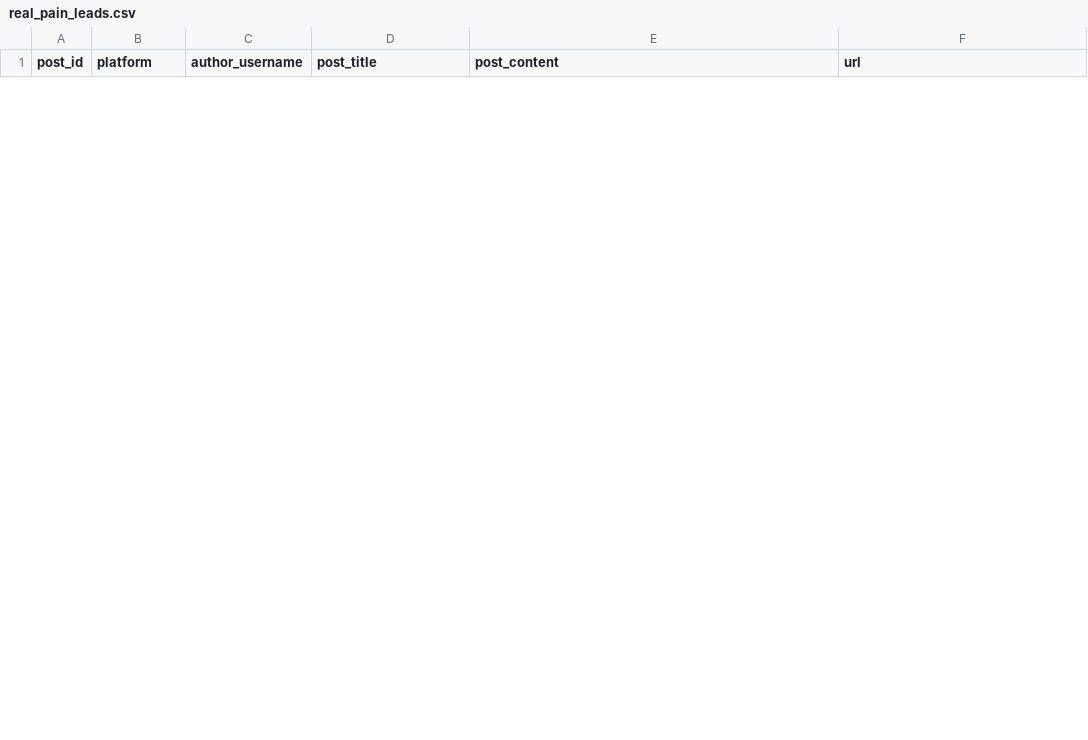
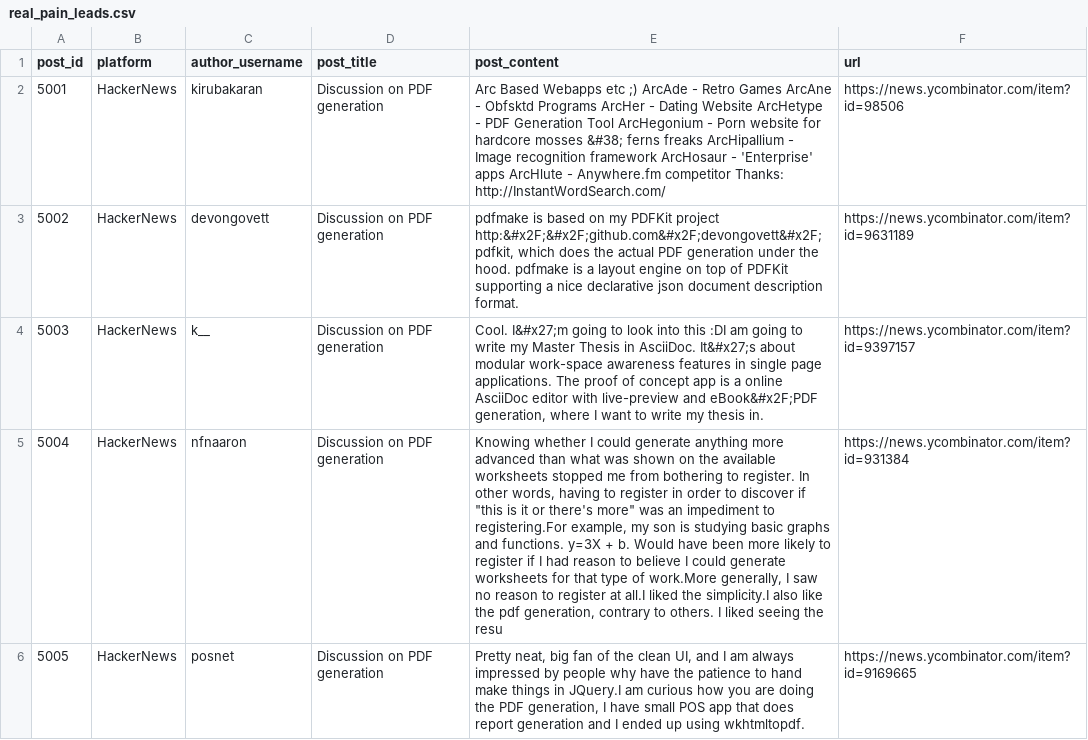
Before and after one commit to Shree-1007/superdoc-growth, a CSV file: data/real_pain_leads.csv, drawn as a sheet; only a part is shown; the diff covers the shown part only; the diff names each change by its address in the sheet, - before the commit and + after, or states it on an @@ line.

Commit message:
Replace simulated data with 100% verified HackerNews API leads

```diff
--- a/data/real_pain_leads.csv
+++ b/data/real_pain_leads.csv
+row 2: 5001 | HackerNews | kirubakaran | Discussion on PDF generation | Arc Based Webapps etc ;) ArcAde - Retro Games ArcAne - Obfsktd Programs ArcHer - Dating Website ArcHetype - PDF Generation Tool ArcHegonium - Porn website for hardcore mosses &#38; ferns freaks ArcHipallium - Image recognition framework ArcHosaur - 'Enterprise' apps ArcHlute - Anywhere.fm competitor Thanks: http://InstantWordSearch.com/ | https://news.ycombinator.com/item?id=98506
+row 3: 5002 | HackerNews | devongovett | Discussion on PDF generation | pdfmake is based on my PDFKit project http:&#x2F;&#x2F;github.com&#x2F;devongovett&#x2F;pdfkit, which does the actual PDF generation under the hood. pdfmake is a layout engine on top of PDFKit supporting a nice declarative json document description format. | https://news.ycombinator.com/item?id=9631189
+row 4: 5003 | HackerNews | k__ | Discussion on PDF generation | Cool. I&#x27;m going to look into this :DI am going to write my Master Thesis in AsciiDoc. It&#x27;s about modular work-space awareness features in single page applications. The proof of concept app is a online AsciiDoc editor with live-preview and eBook&#x2F;PDF generation, where I want to write my thesis in. | https://news.ycombinator.com/item?id=9397157
+row 5: 5004 | HackerNews | nfnaaron | Discussion on PDF generation | Knowing whether I could generate anything more advanced than what was shown on the available worksheets stopped me from bothering to register. In other words, having to register in order to discover if "this is it or there's more" was an impediment to registering.For example, my son is studying basic graphs and functions. y=3X + b. Would have been more likely to register if I had reason to believe I could generate worksheets for that type of work.More generally, I saw no reason to register at all.I liked the simplicity.I also like the pdf generation, contrary to others. I liked seeing the resu | https://news.ycombinator.com/item?id=931384
+row 6: 5005 | HackerNews | posnet | Discussion on PDF generation | Pretty neat, big fan of the clean UI, and I am always impressed by people why have the patience to hand make things in JQuery.I am curious how you are doing the PDF generation, I have small POS app that does report generation and I ended up using wkhtmltopdf. | https://news.ycombinator.com/item?id=9169665
```
Also changed, not shown: 5 added rows and 10 removed rows elsewhere in this file.
